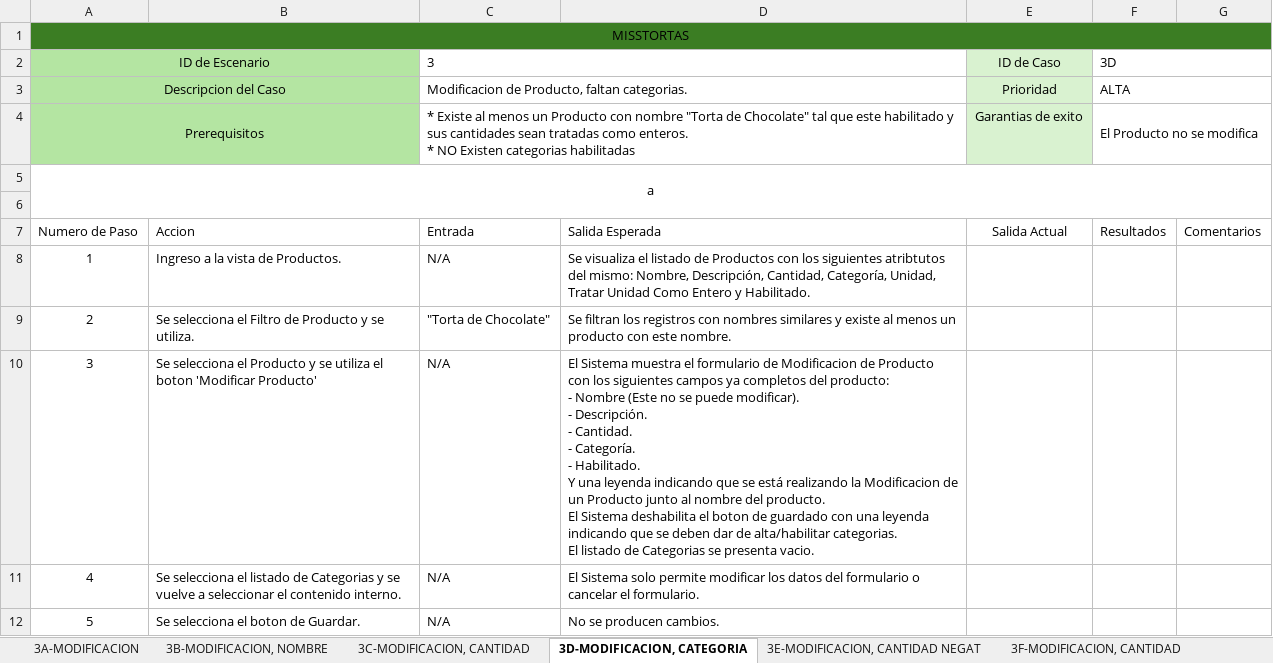
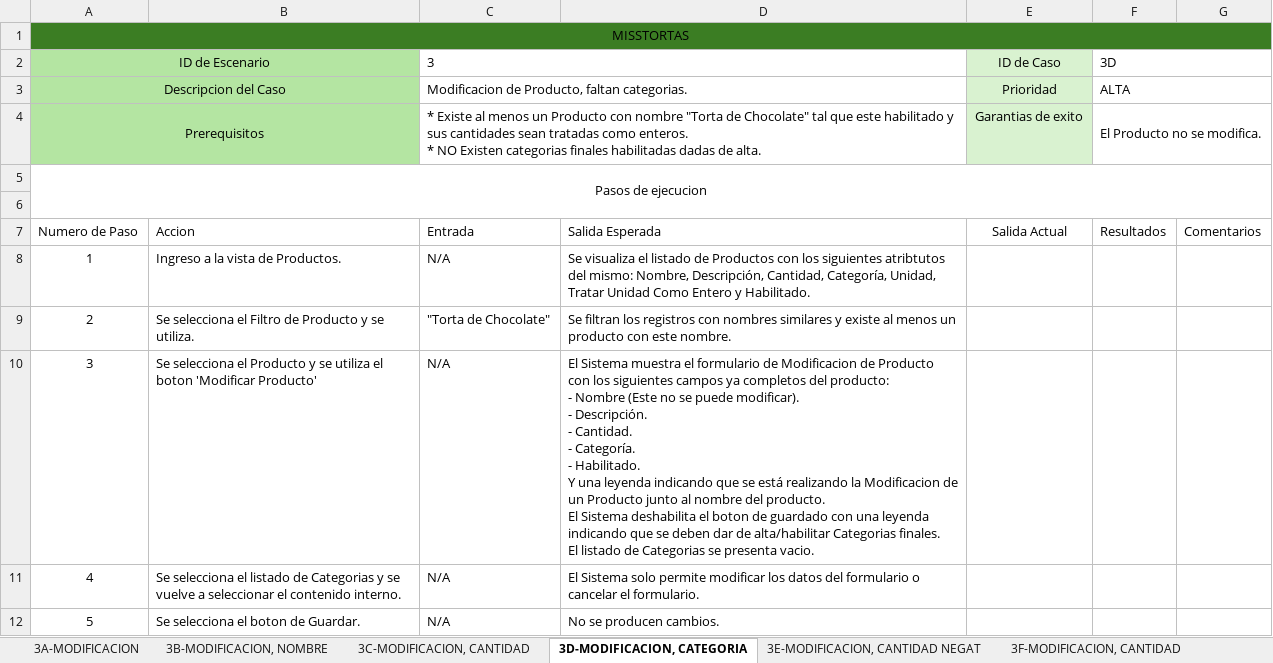
Before and after one commit to elelouch/MissTortas-Bakery, an Excel workbook: IngSoftware/propuesta/CasosDeTests/Casos de Test - Modificacion - Gestionar Producto.xlsx, sheet 3D-MODIFICACION, CATEGORIA, drawn as a sheet; values as stored, in another font and other column widths than the file's, no borders; table styles not drawn; ↵ is a line break in a cell; the diff names each change by its address in the sheet, - before the commit and + after, or states it on an @@ line.

```diff
--- a/IngSoftware/propuesta/CasosDeTests/Casos de Test - Modificacion - Gestionar Producto.xlsx (sheet 3D-MODIFICACION, CATEGORIA)
+++ b/IngSoftware/propuesta/CasosDeTests/Casos de Test - Modificacion - Gestionar Producto.xlsx (sheet 3D-MODIFICACION, CATEGORIA)
-C4: …Existen categorias habilitadas
+C4: …Existen categorias finales habilitadas dadas de alta.
-F4: El Producto no se modifica
+F4: El Producto no se modifica.
-A5: a
+A5: Pasos de ejecucion
-D10: …de alta/habilitar categorias. ↵ El listado…
+D10: …de alta/habilitar Categorias finales. ↵ El listado…
```
Also changed, not shown: sheet 3A-MODIFICACION, sheet 3E-MODIFICACION, CANTIDAD NEGAT, sheet 3F-MODIFICACION, CANTIDAD, sheet 3C-MODIFICACION, CANTIDAD, sheet 3B-MODIFICACION, NOMBRE, other sheet tabs, IngSoftware/propuesta/CasosDeTests/Casos de Test - Alta - Gestionar Producto.xlsx, 2 other files.
